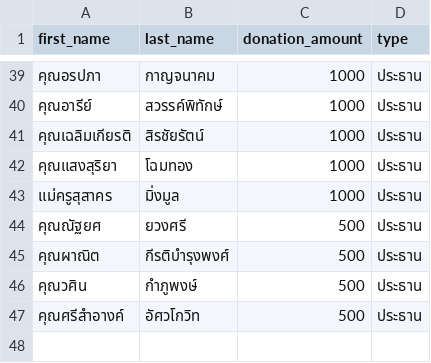
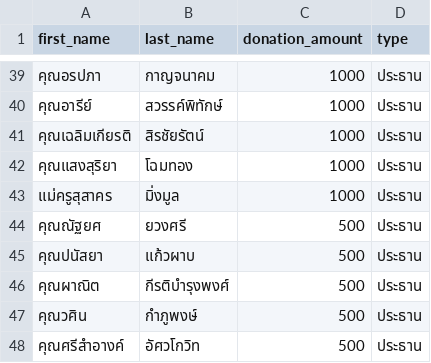
Before and after one commit to thanatchon36/suanphai-aphinyayan, a CSV file: data.csv, drawn as a sheet; only a part is shown, gaps mark what is left out.

```diff
--- a/data.csv
+++ b/data.csv
@@ -44,2 +44,3 @@ first_name,last_name,donation_amount,type
 คุณณัฐยศ,ยวงศรี,500,ประธาน
+คุณปนัสยา,แก้วผาบ,500,ประธาน
 คุณผาณิต,กีรติบำรุงพงศ์,500,ประธาน
```
Also changed, not shown: 1 other file.
